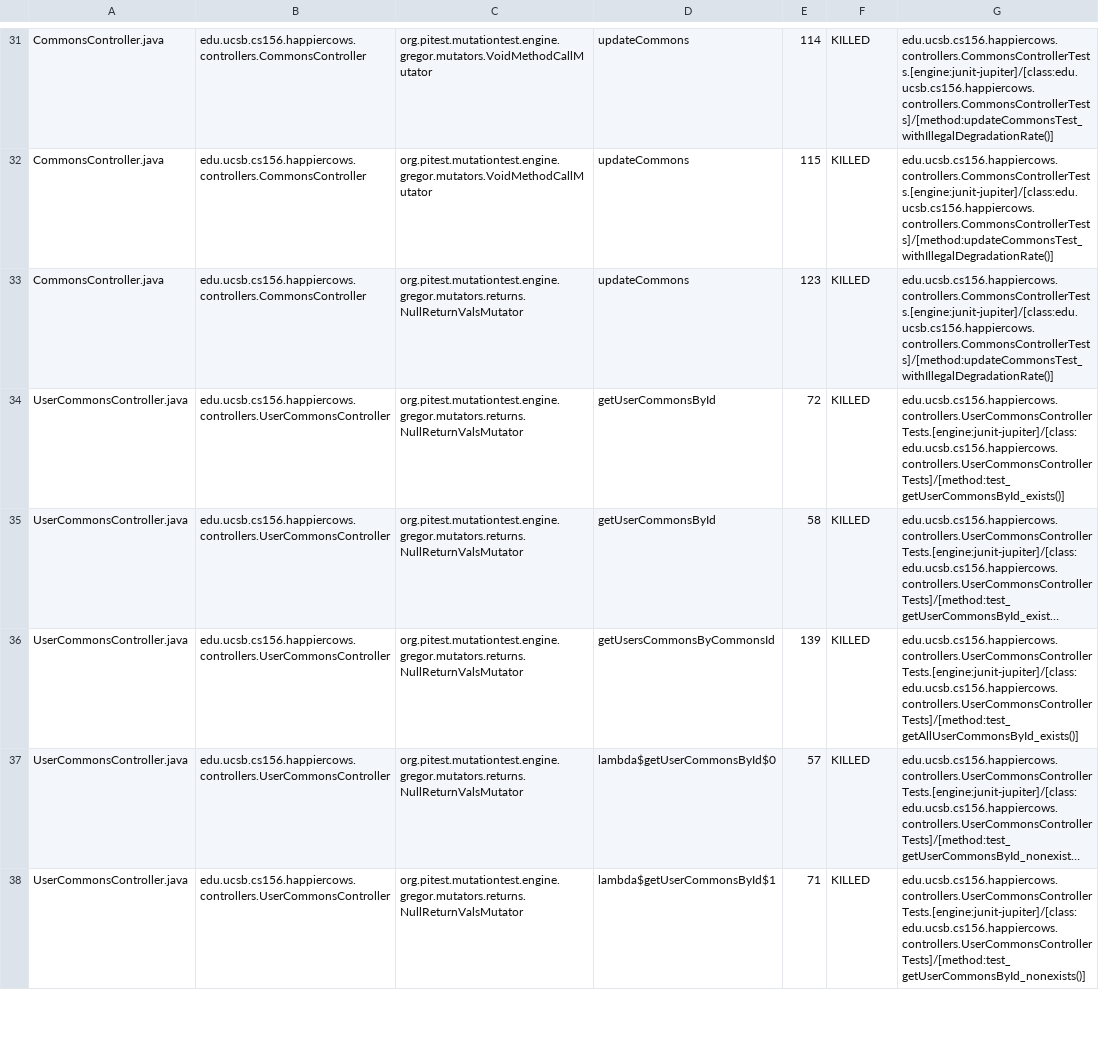
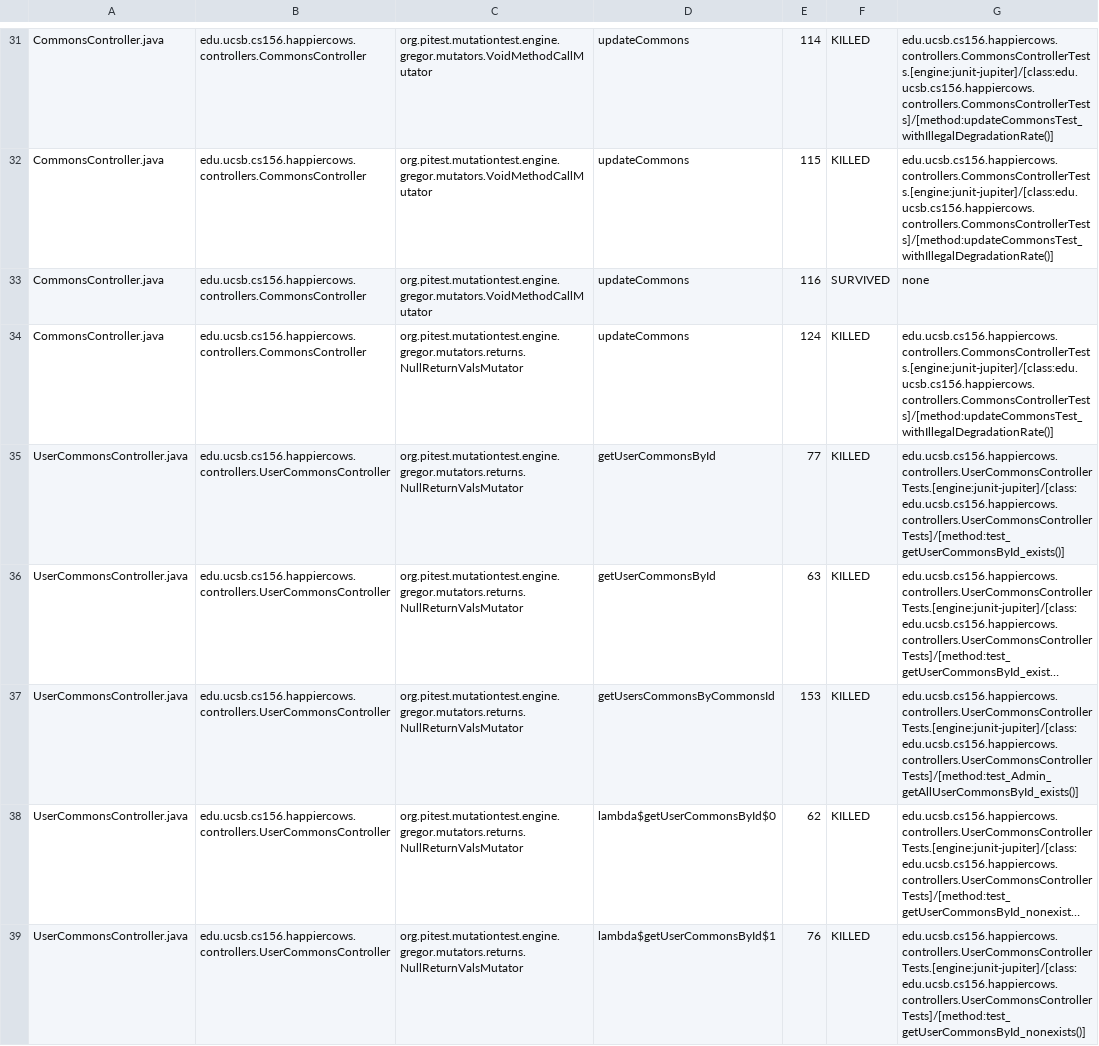
Before and after one commit to ucsb-cs156-s23/proj-happycows-s23-6pm-3, a CSV file: pitest/mutations.csv, drawn as a sheet; only a part is shown, gaps mark what is left out; long unchanged cells end in …; addresses are those after the commit; the diff covers the shown part only; the diff names each change by its address in the sheet, - before the commit and + after, or states it on an @@ line.

Commit message:
Deploying to gh-pages from @ ucsb-cs156-s23/proj-happycows-s23-6pm-3@4b7aa3b444a7d836afb635ab89184843285ef4f3 🚀

```diff
--- a/pitest/mutations.csv
+++ b/pitest/mutations.csv
+row 33: CommonsController.java | edu.ucsb.cs156.happiercows.controllers.CommonsController | org.pitest.mutationtest.engine.gregor.mutators.VoidMethodCallMutator | updateCommons | 116 | SURVIVED | none
-E34: 123
+E34: 124
-E35: 72
+E35: 77
-E36: 58
+E36: 63
-E37: 139
+E37: 153
-G37: edu.ucsb.cs156.happiercows.controllers.UserCommonsControllerTests.[engine:junit-jupiter]/[class:edu.ucsb.cs156.happiercows.controllers.UserCommonsControllerTests]/[method:test_getAllUserCommonsById_exists()]
+G37: edu.ucsb.cs156.happiercows.controllers.UserCommonsControllerTests.[engine:junit-jupiter]/[class:edu.ucsb.cs156.happiercows.controllers.UserCommonsControllerTests]/[method:test_Admin_getAllUserCommonsById_exists()]
-E38: 57
+E38: 62
-E39: 71
+E39: 76
```
Also changed, not shown: 6 added rows and 55 edited cells elsewhere in this file, 26 other files.
